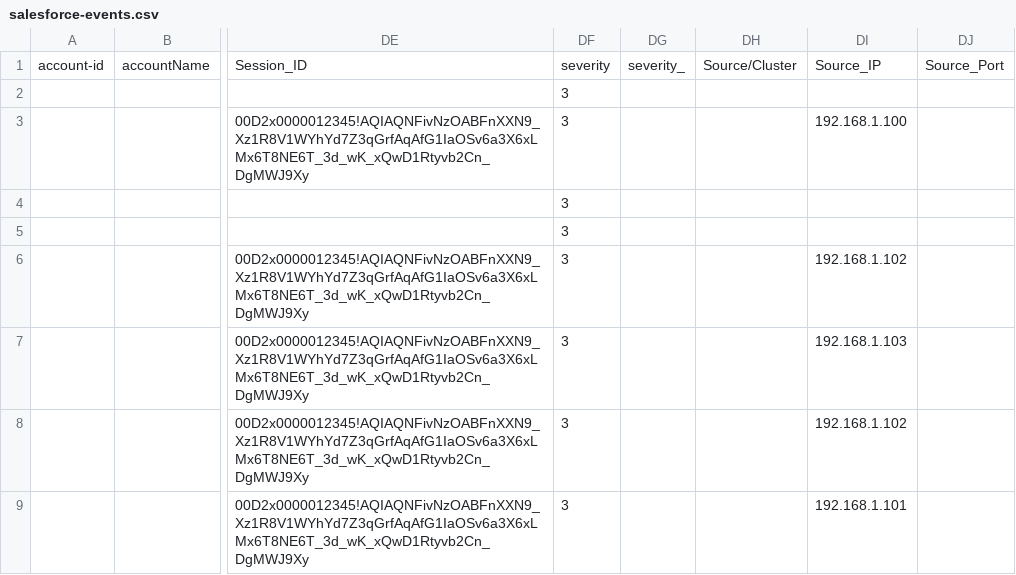
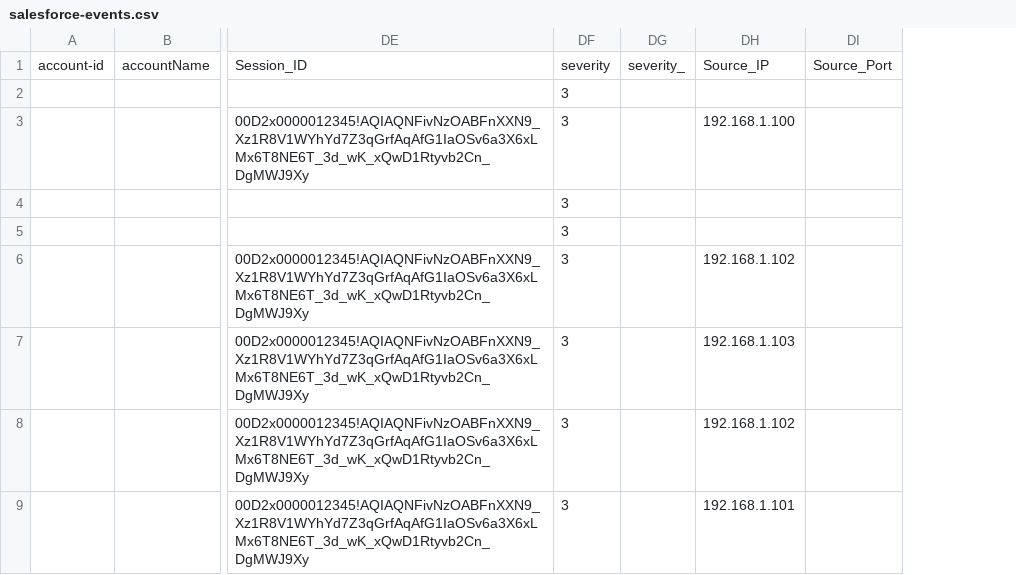
Before and after one commit to Malah/samples-scalyr, a CSV file: logs/salesforce-events.csv, drawn as a sheet; only a part is shown, gaps mark what is left out; the diff names each change by its address in the sheet, - before the commit and + after, or states it on an @@ line.

Commit message:
Update salesforce-events.csv

```diff
--- a/logs/salesforce-events.csv
+++ b/logs/salesforce-events.csv
-column DH, row 1: Source/Cluster
```
